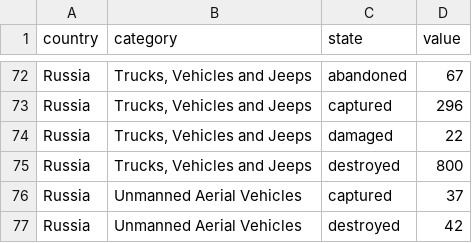
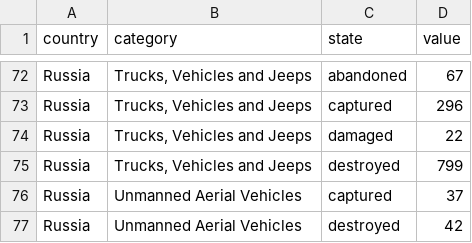
Before and after one commit to mauforonda/ukraine, a CSV file: summary.csv, drawn as a sheet; only a part is shown, gaps mark what is left out.

```diff
--- a/summary.csv
+++ b/summary.csv
@@ -74,3 +74,3 @@ Russia,"Trucks, Vehicles and Jeeps ",captured,296
 Russia,"Trucks, Vehicles and Jeeps ",damaged,22
-Russia,"Trucks, Vehicles and Jeeps ",destroyed,800
+Russia,"Trucks, Vehicles and Jeeps ",destroyed,799
 Russia,Unmanned Aerial Vehicles ,captured,37
```
Also changed, not shown: log.csv, reports.csv.
